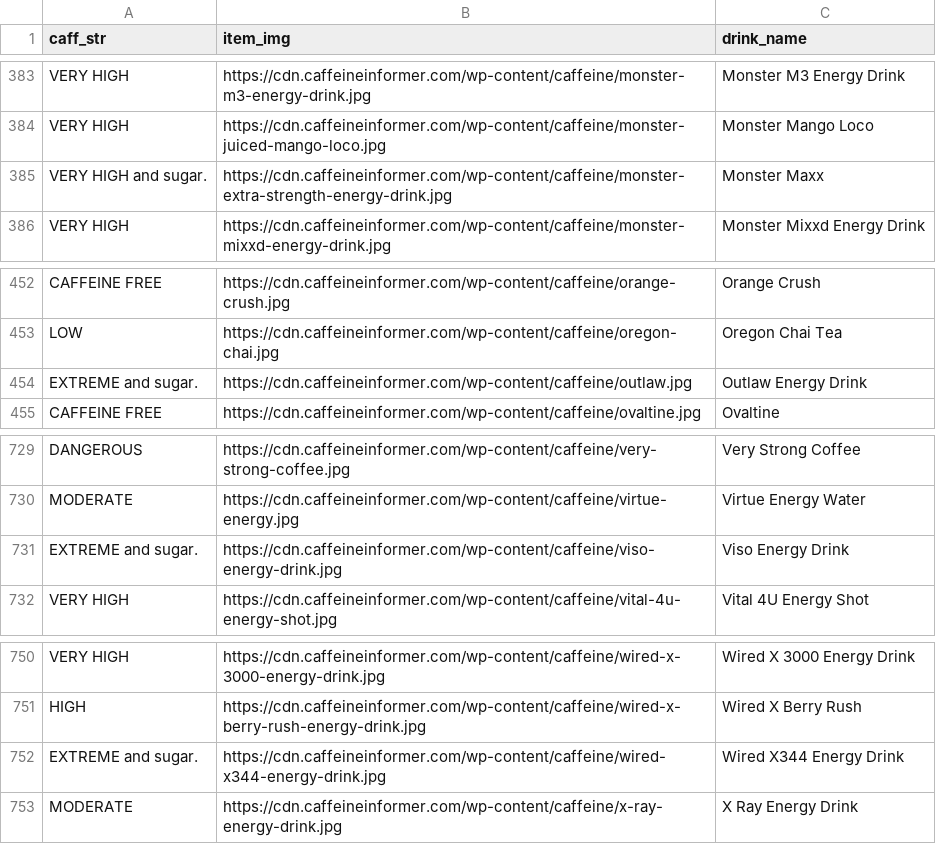
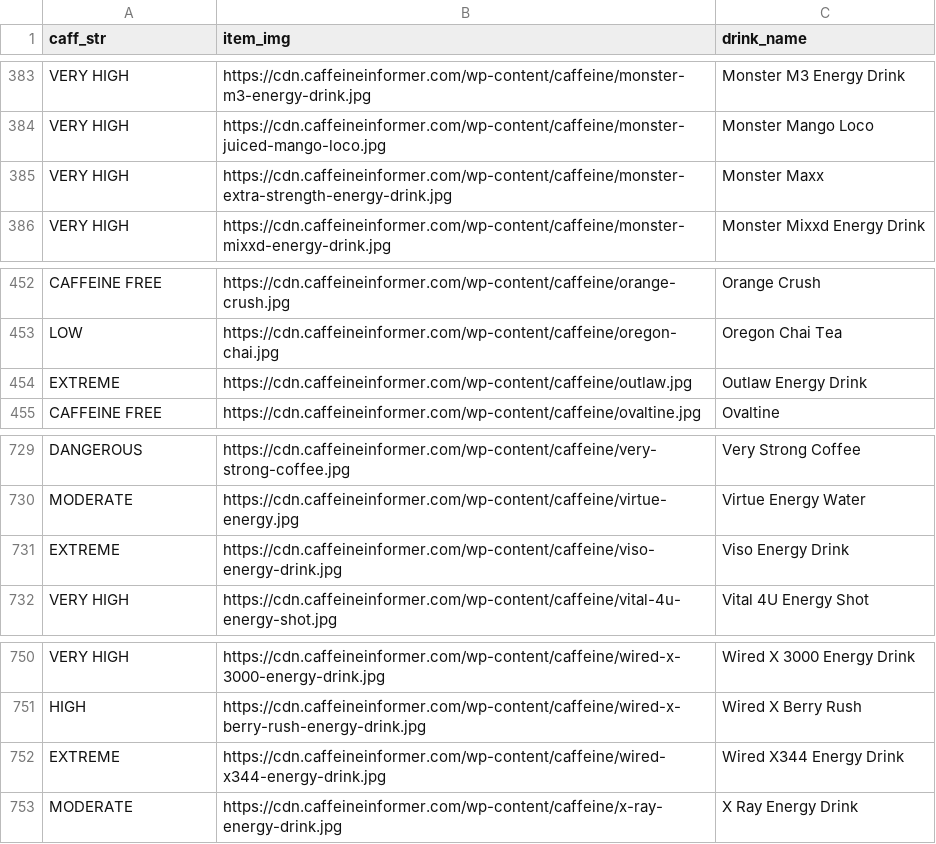
Before and after one commit to rkustas/Caffeine, a CSV file: CSVs/Caffeine_intensity.csv, drawn as a sheet; only a part is shown, gaps mark what is left out; the diff covers the shown part only.

```diff
--- a/CSVs/Caffeine_intensity.csv
+++ b/CSVs/Caffeine_intensity.csv
@@ -384,3 +384,3 @@ VERY HIGH,https://cdn.caffeineinformer.com/wp-content/caffeine/monster-m3-energy
 VERY HIGH,https://cdn.caffeineinformer.com/wp-content/caffeine/monster-juiced-mango-loco.jpg,Monster Mango Loco
-VERY HIGH and sugar.,https://cdn.caffeineinformer.com/wp-content/caffeine/monster-extra-strength-energy-drink.jpg,Monster Maxx
+VERY HIGH,https://cdn.caffeineinformer.com/wp-content/caffeine/monster-extra-strength-energy-drink.jpg,Monster Maxx
 VERY HIGH,https://cdn.caffeineinformer.com/wp-content/caffeine/monster-mixxd-energy-drink.jpg,Monster Mixxd Energy Drink
@@ -453,3 +453,3 @@ CAFFEINE FREE,https://cdn.caffeineinformer.com/wp-content/caffeine/orange-crush.
 LOW,https://cdn.caffeineinformer.com/wp-content/caffeine/oregon-chai.jpg,Oregon Chai Tea
-EXTREME and sugar.,https://cdn.caffeineinformer.com/wp-content/caffeine/outlaw.jpg,Outlaw Energy Drink
+EXTREME,https://cdn.caffeineinformer.com/wp-content/caffeine/outlaw.jpg,Outlaw Energy Drink
 CAFFEINE FREE,https://cdn.caffeineinformer.com/wp-content/caffeine/ovaltine.jpg,Ovaltine
@@ -730,3 +730,3 @@ DANGEROUS,https://cdn.caffeineinformer.com/wp-content/caffeine/very-strong-coffe
 MODERATE,https://cdn.caffeineinformer.com/wp-content/caffeine/virtue-energy.jpg,Virtue Energy Water
-EXTREME and sugar.,https://cdn.caffeineinformer.com/wp-content/caffeine/viso-energy-drink.jpg,Viso Energy Drink
+EXTREME,https://cdn.caffeineinformer.com/wp-content/caffeine/viso-energy-drink.jpg,Viso Energy Drink
 VERY HIGH,https://cdn.caffeineinformer.com/wp-content/caffeine/vital-4u-energy-shot.jpg,Vital 4U Energy Shot
@@ -751,3 +751,3 @@ VERY HIGH,https://cdn.caffeineinformer.com/wp-content/caffeine/wired-x-3000-ener
 HIGH,https://cdn.caffeineinformer.com/wp-content/caffeine/wired-x-berry-rush-energy-drink.jpg,Wired X Berry Rush
-EXTREME and sugar.,https://cdn.caffeineinformer.com/wp-content/caffeine/wired-x344-energy-drink.jpg,Wired X344 Energy Drink
+EXTREME,https://cdn.caffeineinformer.com/wp-content/caffeine/wired-x344-energy-drink.jpg,Wired X344 Energy Drink
 MODERATE,https://cdn.caffeineinformer.com/wp-content/caffeine/x-ray-energy-drink.jpg,X Ray Energy Drink
```
Also changed, not shown: 9 edited cells elsewhere in this file, CSVs/Food.csv, CSVs/Gum.csv, 9 other files.
